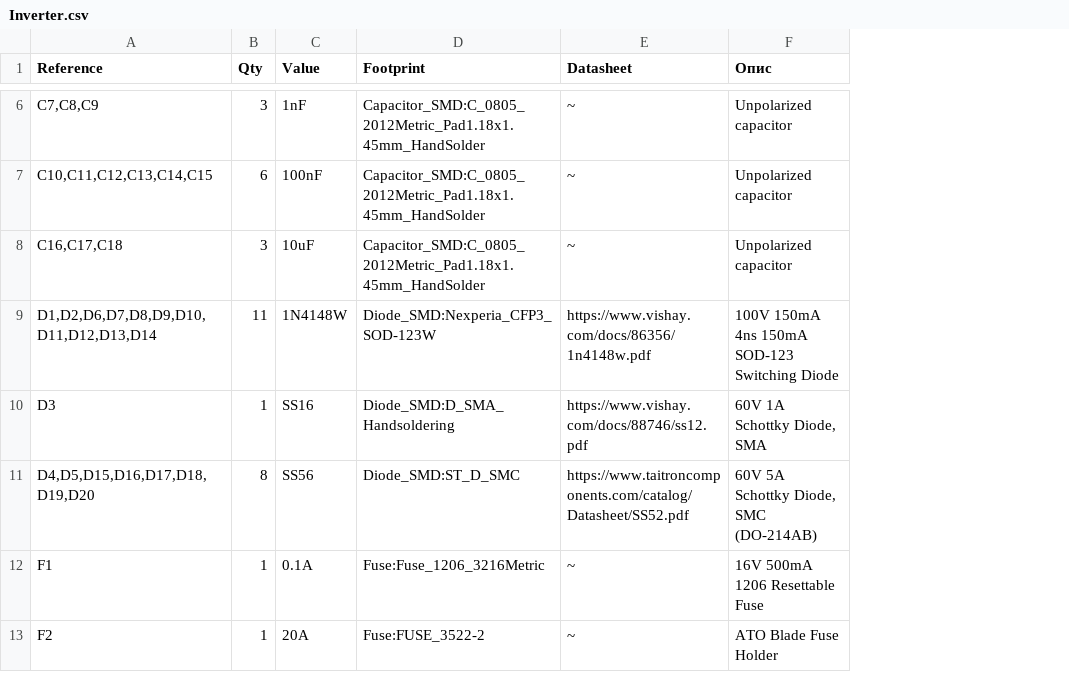
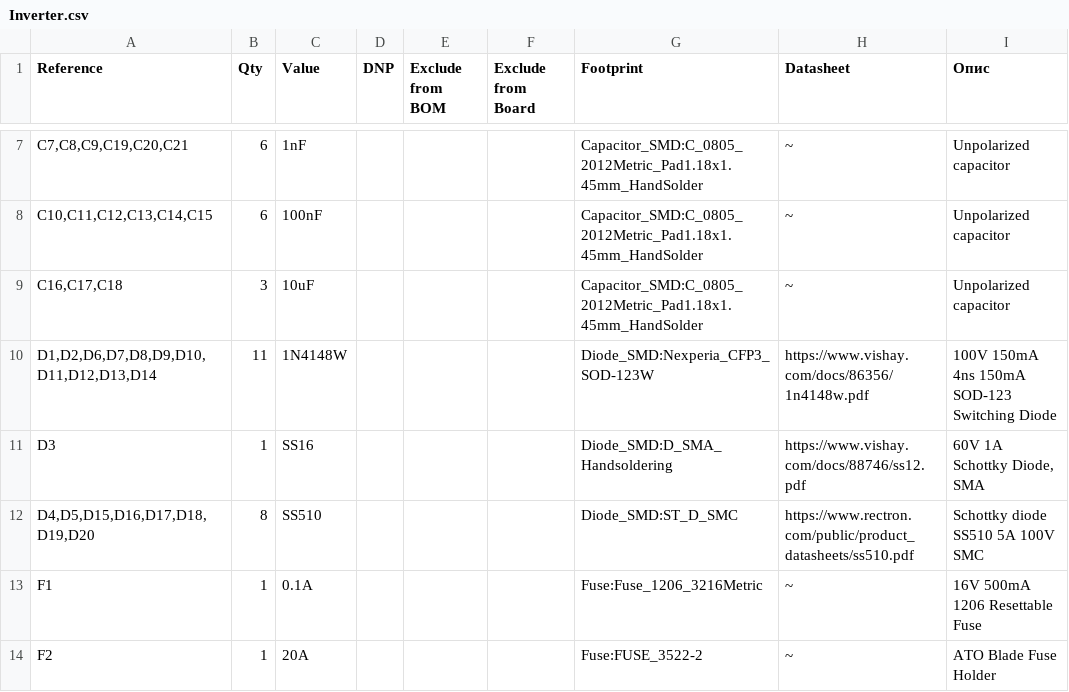
Before and after one commit to techn0man1ac/SimpleBLDC, a CSV file: PCB/BOM/Inverter.csv, drawn as a sheet; only a part is shown, gaps mark what is left out; addresses are those after the commit; the diff covers the shown part only; the diff names each change by its address in the sheet, - before the commit and + after, or states it on an @@ line.

```diff
--- a/PCB/BOM/Inverter.csv
+++ b/PCB/BOM/Inverter.csv
+column D (DNP), empty
+column E (Exclude from BOM), empty
+column F (Exclude from Board), empty
-A7 (Reference): C7,C8,C9
+A7 (Reference): C7,C8,C9,C19,C20,C21
-B7 (Qty): 3
+B7 (Qty): 6
-C12 (Value): SS56
+C12 (Value): SS510
-H12 (Datasheet): https://www.taitroncomponents.com/catalog/Datasheet/SS52.pdf
+H12 (Datasheet): https://www.rectron.com/public/product_datasheets/ss510.pdf
-I12 (Опис): 60V 5A Schottky Diode, SMC (DO-214AB)
+I12 (Опис): Schottky diode SS510 5A 100V SMC
```
Also changed, not shown: 2 added rows and 7 edited cells elsewhere in this file.
